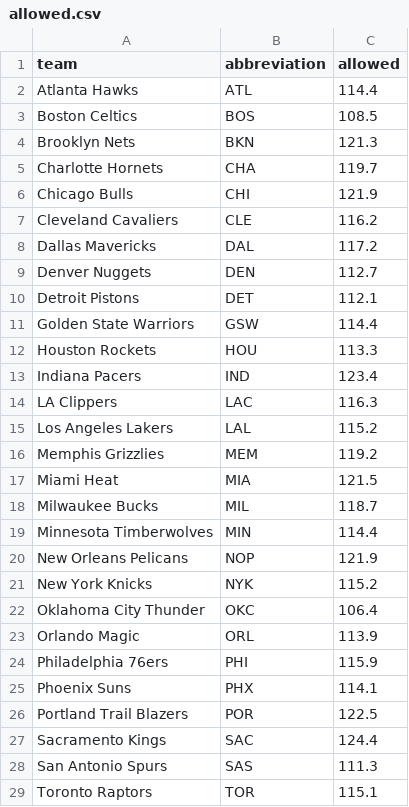
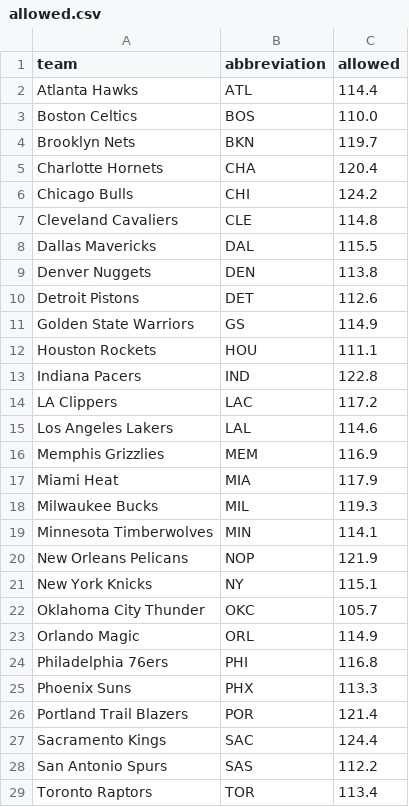
Before and after one commit to ceddto100/Kelly-s-Criterion-calculator, a CSV file: stats/allowed.csv, drawn as a sheet; only a part is shown; the diff covers the shown part only.

Commit message:
Update allowed.csv

```diff
--- a/stats/allowed.csv
+++ b/stats/allowed.csv
@@ -2,28 +2,28 @@
 "Atlanta Hawks","ATL",114.4
-"Boston Celtics","BOS",108.5
-"Brooklyn Nets","BKN",121.3
-"Charlotte Hornets","CHA",119.7
-"Chicago Bulls","CHI",121.9
-"Cleveland Cavaliers","CLE",116.2
-"Dallas Mavericks","DAL",117.2
-"Denver Nuggets","DEN",112.7
-"Detroit Pistons","DET",112.1
-"Golden State Warriors","GSW",114.4
-"Houston Rockets","HOU",113.3
-"Indiana Pacers","IND",123.4
-"LA Clippers","LAC",116.3
-"Los Angeles Lakers","LAL",115.2
-"Memphis Grizzlies","MEM",119.2
-"Miami Heat","MIA",121.5
-"Milwaukee Bucks","MIL",118.7
-"Minnesota Timberwolves","MIN",114.4
+"Boston Celtics","BOS",110.0
+"Brooklyn Nets","BKN",119.7
+"Charlotte Hornets","CHA",120.4
+"Chicago Bulls","CHI",124.2
+"Cleveland Cavaliers","CLE",114.8
+"Dallas Mavericks","DAL",115.5
+"Denver Nuggets","DEN",113.8
+"Detroit Pistons","DET",112.6
+"Golden State Warriors","GS",114.9
+"Houston Rockets","HOU",111.1
+"Indiana Pacers","IND",122.8
+"LA Clippers","LAC",117.2
+"Los Angeles Lakers","LAL",114.6
+"Memphis Grizzlies","MEM",116.9
+"Miami Heat","MIA",117.9
+"Milwaukee Bucks","MIL",119.3
+"Minnesota Timberwolves","MIN",114.1
 "New Orleans Pelicans","NOP",121.9
-"New York Knicks","NYK",115.2
-"Oklahoma City Thunder","OKC",106.4
-"Orlando Magic","ORL",113.9
-"Philadelphia 76ers","PHI",115.9
-"Phoenix Suns","PHX",114.1
-"Portland Trail Blazers","POR",122.5
+"New York Knicks","NY",115.1
+"Oklahoma City Thunder","OKC",105.7
+"Orlando Magic","ORL",114.9
+"Philadelphia 76ers","PHI",116.8
+"Phoenix Suns","PHX",113.3
+"Portland Trail Blazers","POR",121.4
 "Sacramento Kings","SAC",124.4
-"San Antonio Spurs","SAS",111.3
-"Toronto Raptors","TOR",115.1
+"San Antonio Spurs","SAS",112.2
+"Toronto Raptors","TOR",113.4
```
Also changed, not shown: 3 edited cells elsewhere in this file.
